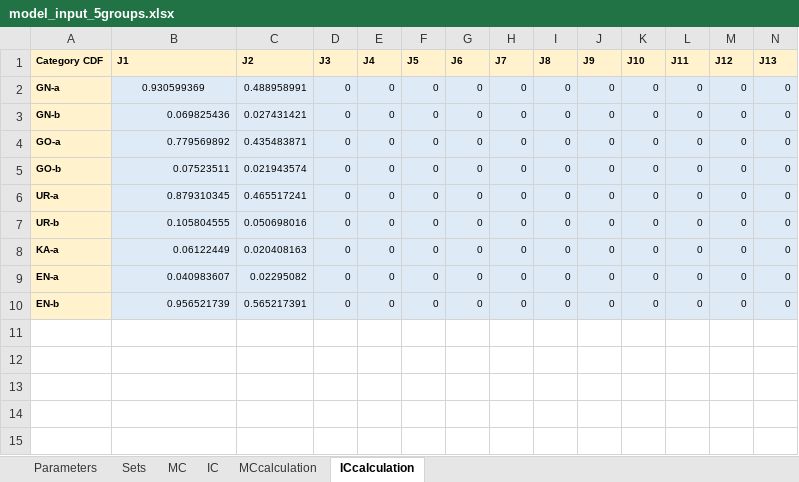
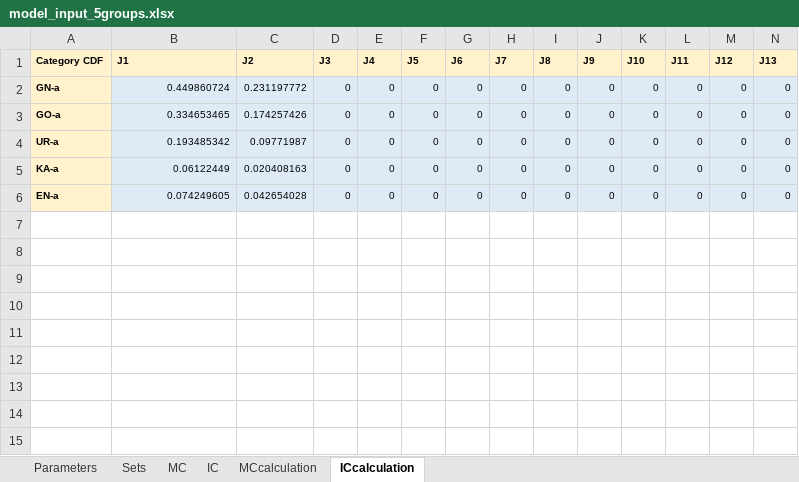
Before and after one commit to KatarinaVdP/master2022, an Excel workbook: input_output/model_input_5groups.xlsx, sheet ICcalculation, drawn as a sheet; only a part is shown; values as stored, in another font and other column widths than the file's, no borders; removed rows and columns are numbered as before the commit, all else as after; rows hold the shown columns only; the diff covers the shown part only; the diff names each change by its address in the sheet, - before the commit and + after, or states it on an @@ line.

```diff
--- a/input_output/model_input_5groups.xlsx (sheet ICcalculation)
+++ b/input_output/model_input_5groups.xlsx (sheet ICcalculation)
-B2 (J1): 0.930599369
+B2 (J1): 0.449860724
-B2 alignment: center
+B2 alignment: right
-C2 (J2): 0.488958991
+C2 (J2): 0.231197772
-row 3: GN-b | 0.069825436 | 0.027431421 | 0 | 0 | 0 | 0 | 0 | 0 | 0 | 0 | 0 | 0 | 0
-B3 (J1): 0.779569892
+B3 (J1): 0.334653465
-C3 (J2): 0.435483871
+C3 (J2): 0.174257426
-row 5: GO-b | 0.07523511 | 0.021943574 | 0 | 0 | 0 | 0 | 0 | 0 | 0 | 0 | 0 | 0 | 0
-B4 (J1): 0.879310345
+B4 (J1): 0.193485342
-C4 (J2): 0.465517241
+C4 (J2): 0.09771987
-row 7: UR-b | 0.105804555 | 0.050698016 | 0 | 0 | 0 | 0 | 0 | 0 | 0 | 0 | 0 | 0 | 0
-B6 (J1): 0.040983607
+B6 (J1): 0.074249605
-C6 (J2): 0.02295082
+C6 (J2): 0.042654028
-row 7: EN-b | 0.956521739 | 0.565217391 | 0 | 0 | 0 | 0 | 0 | 0 | 0 | 0 | 0 | 0 | 0
+row 7: (empty)
-A7 fill: #FFF2CC
+A7 fill: none
-B7:N7 fill: #DEEBF7
+B7:N7 fill: none
+row 8: (empty)
+row 9: (empty)
+row 10: (empty)
```
Also changed, not shown: 65 added rows, 7 removed rows, 87 edited cells and cell formats elsewhere in this sheet, sheet MCcalculation, sheet MC, sheet IC, sheet Parameters, sheet Sets, formulas that keep their value, 2 other files.
